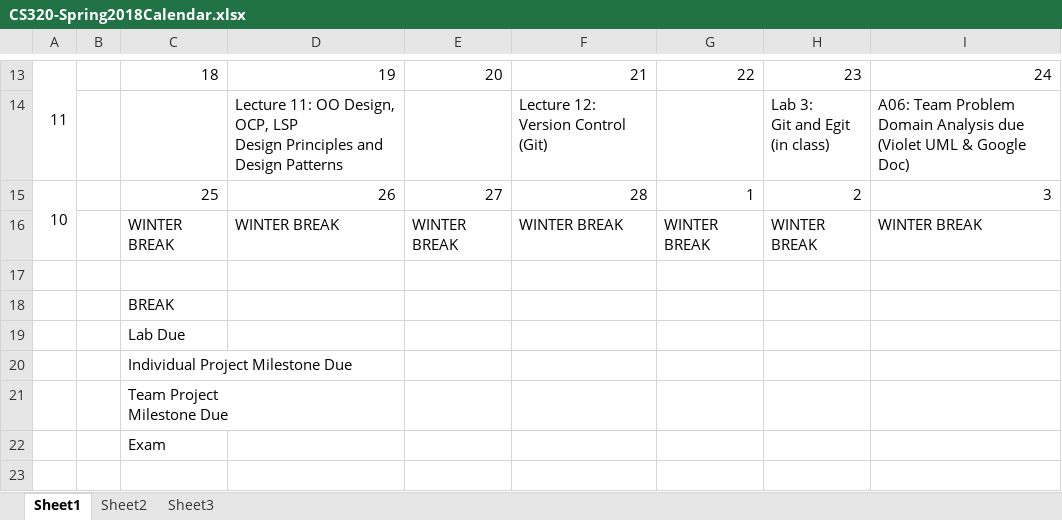
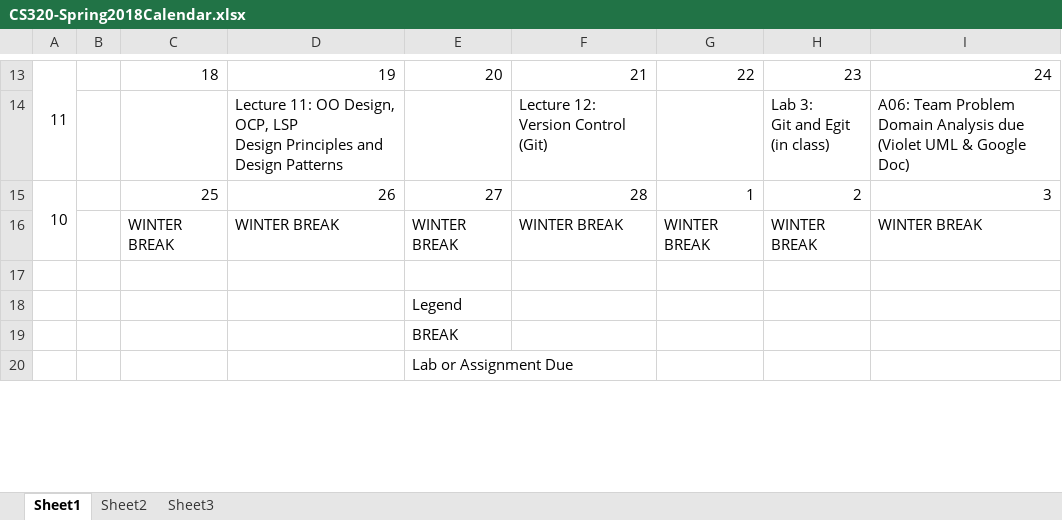
Before and after one commit to ycpcs/cs320-spring2018, an Excel workbook: CS320-Spring2018Calendar.xlsx, sheet Sheet1, drawn as a sheet; only a part is shown, gaps mark what is left out; values as stored, in another font and other column widths than the file's, no cell formats; removed rows and columns are numbered as before the commit, all else as after; ↵ is a line break in a cell; the diff covers the shown part only; the diff names each change by its address in the sheet, - before the commit and + after, or states it on an @@ line.

Commit message:
calendar edits

```diff
--- a/CS320-Spring2018Calendar.xlsx (sheet Sheet1)
+++ b/CS320-Spring2018Calendar.xlsx (sheet Sheet1)
-row 18:  |  | BREAK
-row 19:  |  | Lab Due
-row 20:  |  | Individual Project Milestone Due
-row 21:  |  | Team Project ↵ Milestone Due
-row 22:  |  | Exam
-E18: (empty)
+E18: Legend
+row 19:  |  |  |  | BREAK
+row 20:  |  |  |  | Lab or Assignment Due
```
Also changed, not shown: 3 added rows and 21 edited cells elsewhere in this sheet, cell formats, formulas that keep their value, 1 other file.
